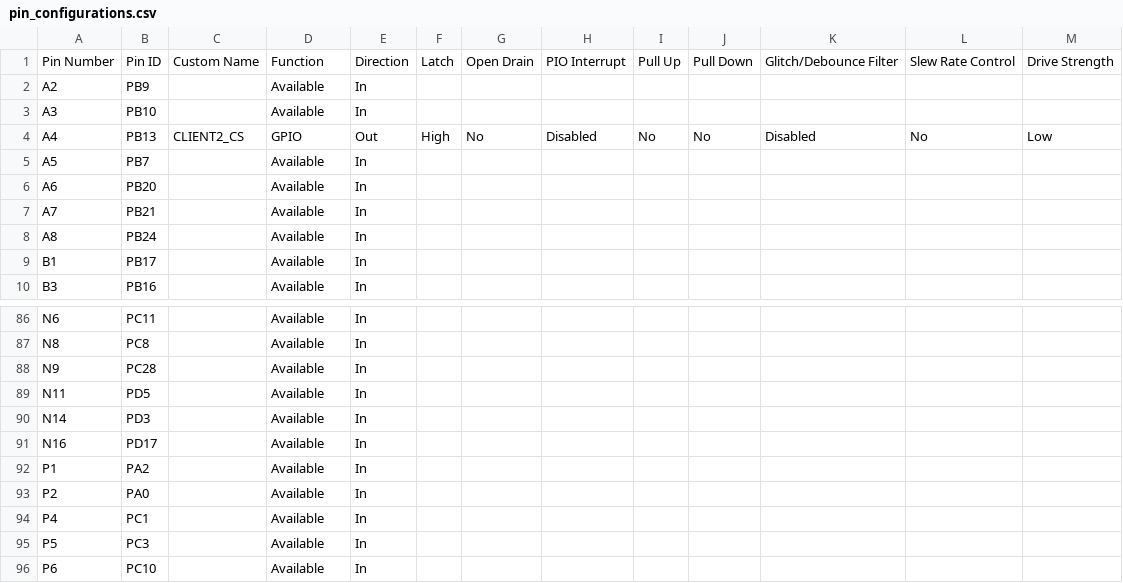
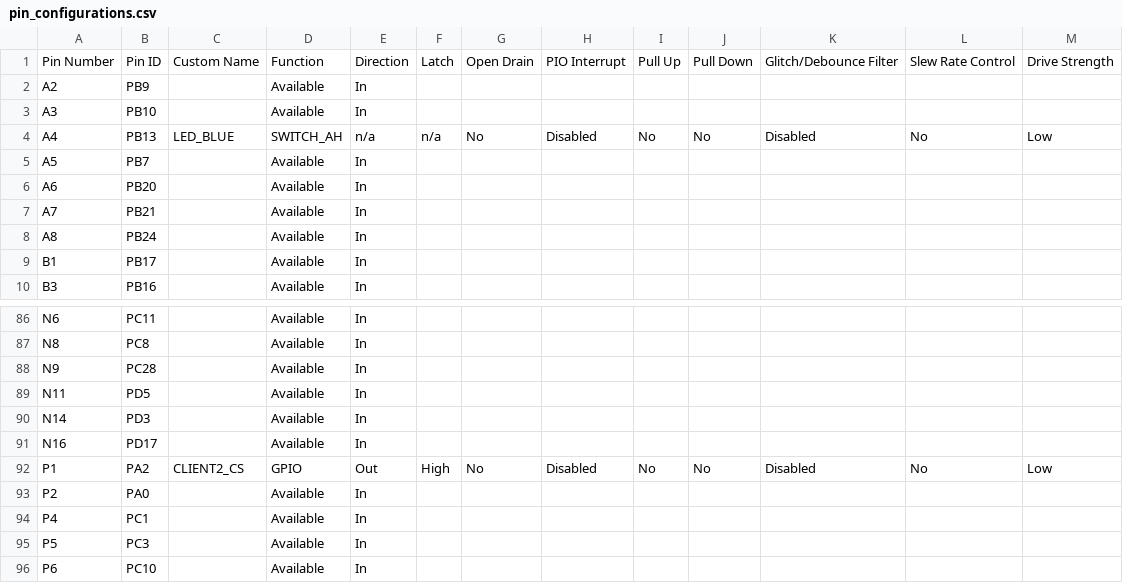
Before and after one commit to Microchip-MPLAB-Harmony/core_apps_sam_9x60, a CSV file: apps/driver/spi/sync/spi_self_loopback_multi_client/firmware/src/config/sam_9x60_curiosity_pro_freertos/pin_configurations.csv, drawn as a sheet; only a part is shown, gaps mark what is left out.

Commit message:
sspi_self_loopback_multi_client config update__sam_9x60_curiosity_pro_freertos.X
MH3C-1236

```diff
--- a/apps/driver/spi/sync/spi_self_loopback_multi_client/firmware/src/config/sam_9x60_curiosity_pro_freertos/pin_configurations.csv
+++ b/apps/driver/spi/sync/spi_self_loopback_multi_client/firmware/src/config/sam_9x60_curiosity_pro_freertos/pin_configurations.csv
@@ -3,3 +3,3 @@ A2,PB9,,Available,In,,,,,,,,
 A3,PB10,,Available,In,,,,,,,,
-A4,PB13,CLIENT2_CS,GPIO,Out,High,No,Disabled,No,No,Disabled,No,Low
+A4,PB13,LED_BLUE,SWITCH_AH,n/a,n/a,No,Disabled,No,No,Disabled,No,Low
 A5,PB7,,Available,In,,,,,,,,
@@ -91,3 +91,3 @@ N14,PD3,,Available,In,,,,,,,,
 N16,PD17,,Available,In,,,,,,,,
-P1,PA2,,Available,In,,,,,,,,
+P1,PA2,CLIENT2_CS,GPIO,Out,High,No,Disabled,No,No,Disabled,No,Low
 P2,PA0,,Available,In,,,,,,,,
```
Also changed, not shown: 9 other files.
